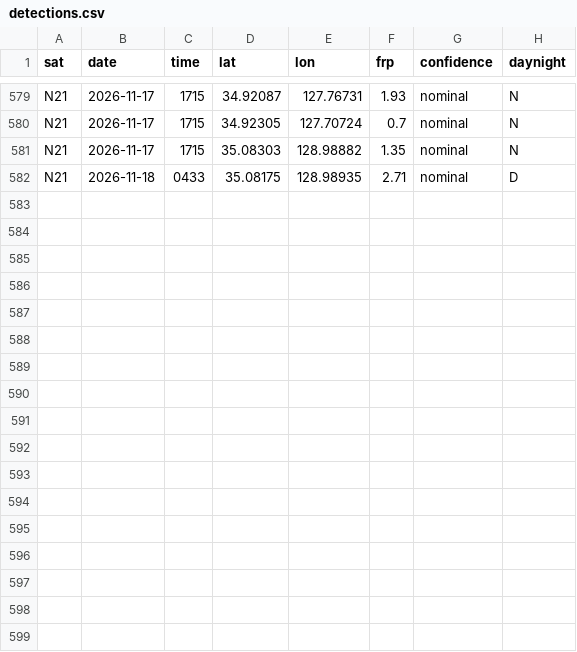
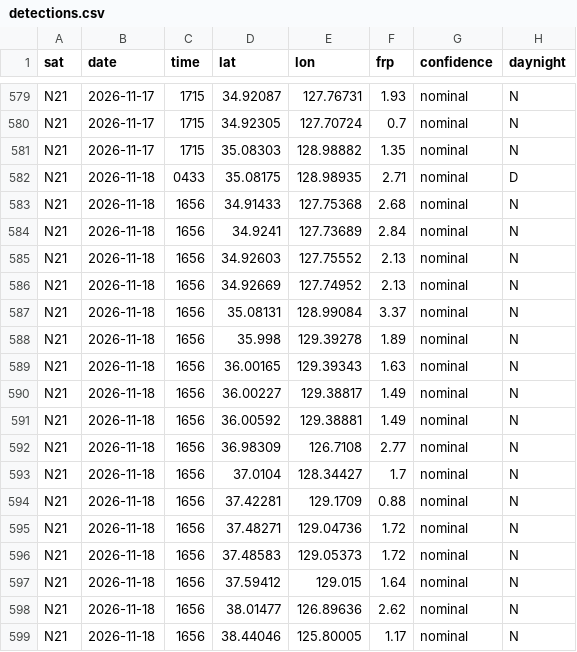
Before and after one commit to 0Ju12/data-projects, a CSV file: wildfire-watch/data/detections.csv, drawn as a sheet; only a part is shown, gaps mark what is left out.

```diff
--- a/wildfire-watch/data/detections.csv
+++ b/wildfire-watch/data/detections.csv
@@ -582 +582,18 @@ N21,2026-11-17,1715,35.08303,128.98882,1.35,nominal,N
 N21,2026-11-18,0433,35.08175,128.98935,2.71,nominal,D
+N21,2026-11-18,1656,34.91433,127.75368,2.68,nominal,N
+N21,2026-11-18,1656,34.9241,127.73689,2.84,nominal,N
+N21,2026-11-18,1656,34.92603,127.75552,2.13,nominal,N
+N21,2026-11-18,1656,34.92669,127.74952,2.13,nominal,N
+N21,2026-11-18,1656,35.08131,128.99084,3.37,nominal,N
+N21,2026-11-18,1656,35.998,129.39278,1.89,nominal,N
+N21,2026-11-18,1656,36.00165,129.39343,1.63,nominal,N
+N21,2026-11-18,1656,36.00227,129.38817,1.49,nominal,N
+N21,2026-11-18,1656,36.00592,129.38881,1.49,nominal,N
+N21,2026-11-18,1656,36.98309,126.7108,2.77,nominal,N
+N21,2026-11-18,1656,37.0104,128.34427,1.7,nominal,N
+N21,2026-11-18,1656,37.42281,129.1709,0.88,nominal,N
+N21,2026-11-18,1656,37.48271,129.04736,1.72,nominal,N
+N21,2026-11-18,1656,37.48583,129.05373,1.72,nominal,N
+N21,2026-11-18,1656,37.59412,129.015,1.64,nominal,N
+N21,2026-11-18,1656,38.01477,126.89636,2.62,nominal,N
+N21,2026-11-18,1656,38.44046,125.80005,1.17,nominal,N
```
Also changed, not shown: geo-data-pipeline/data/events.csv, warehouse/data/jobs_fetch_log.csv, 15 other files.
